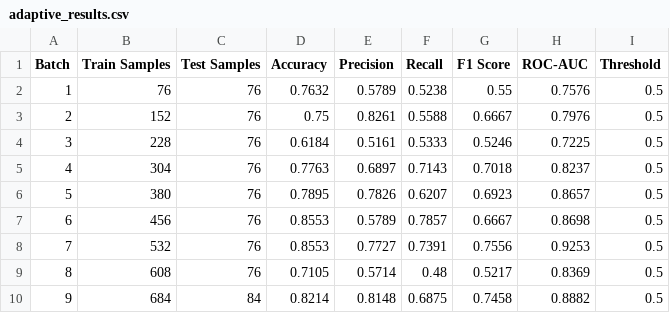
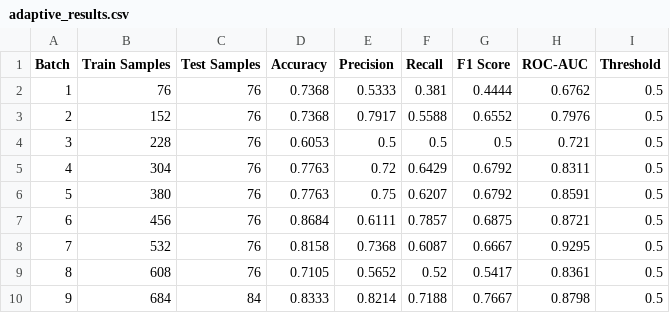
Before and after one commit to AP24110011016/disease-ai-intern, a CSV file: results/adaptive_results.csv, drawn as a sheet.

Commit message:
Week 6: Cross-dataset evaluation, adaptive learning, error analysis, and publication-ready figures

```diff
--- a/results/adaptive_results.csv
+++ b/results/adaptive_results.csv
@@ -1,10 +1,10 @@
 Batch,Train Samples,Test Samples,Accuracy,Precision,Recall,F1 Score,ROC-AUC,Threshold
-1,76,76,0.7632,0.5789,0.5238,0.55,0.7576,0.5
-2,152,76,0.75,0.8261,0.5588,0.6667,0.7976,0.5
-3,228,76,0.6184,0.5161,0.5333,0.5246,0.7225,0.5
-4,304,76,0.7763,0.6897,0.7143,0.7018,0.8237,0.5
-5,380,76,0.7895,0.7826,0.6207,0.6923,0.8657,0.5
-6,456,76,0.8553,0.5789,0.7857,0.6667,0.8698,0.5
-7,532,76,0.8553,0.7727,0.7391,0.7556,0.9253,0.5
-8,608,76,0.7105,0.5714,0.48,0.5217,0.8369,0.5
-9,684,84,0.8214,0.8148,0.6875,0.7458,0.8882,0.5
+1,76,76,0.7368,0.5333,0.381,0.4444,0.6762,0.5
+2,152,76,0.7368,0.7917,0.5588,0.6552,0.7976,0.5
+3,228,76,0.6053,0.5,0.5,0.5,0.721,0.5
+4,304,76,0.7763,0.72,0.6429,0.6792,0.8311,0.5
+5,380,76,0.7763,0.75,0.6207,0.6792,0.8591,0.5
+6,456,76,0.8684,0.6111,0.7857,0.6875,0.8721,0.5
+7,532,76,0.8158,0.7368,0.6087,0.6667,0.9295,0.5
+8,608,76,0.7105,0.5652,0.52,0.5417,0.8361,0.5
+9,684,84,0.8333,0.8214,0.7188,0.7667,0.8798,0.5
```
Also changed, not shown: results/results_log.csv, 29 other files.
